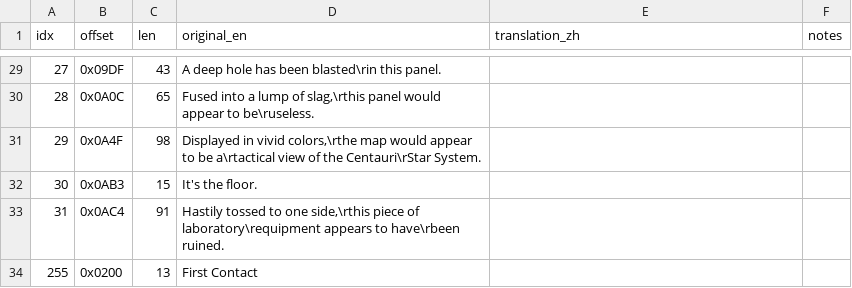
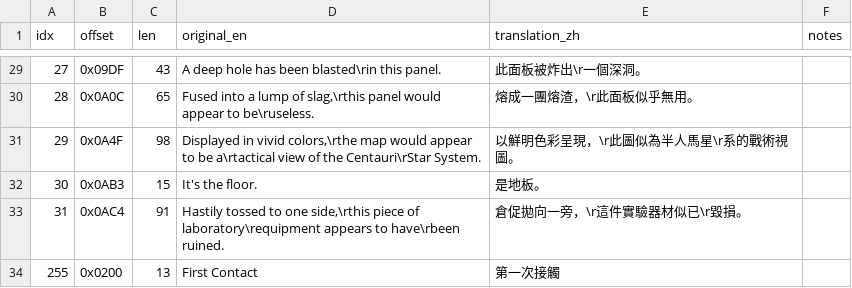
Before and after one commit to wicanr2/planets_edge_cht, a TSV file: translations/bch/1_extracted.tsv, drawn as a sheet; only a part is shown, gaps mark what is left out; the diff covers the shown part only.

```diff
--- a/translations/bch/1_extracted.tsv
+++ b/translations/bch/1_extracted.tsv
@@ -29,6 +29,6 @@ idx	offset	len	original_en	translation_zh	notes
-27	0x09DF	43	A deep hole has been blasted\rin this panel.		
-28	0x0A0C	65	Fused into a lump of slag,\rthis panel would appear to be\ruseless.		
-29	0x0A4F	98	Displayed in vivid colors,\rthe map would appear to be a\rtactical view of the Centauri\rStar System.		
-30	0x0AB3	15	It's the floor.		
-31	0x0AC4	91	Hastily tossed to one side,\rthis piece of laboratory\requipment appears to have\rbeen ruined.		
-255	0x0200	13	First Contact		
+27	0x09DF	43	A deep hole has been blasted\rin this panel.	此面板被炸出\r一個深洞。
+28	0x0A0C	65	Fused into a lump of slag,\rthis panel would appear to be\ruseless.	熔成一團熔渣，\r此面板似乎無用。
+29	0x0A4F	98	Displayed in vivid colors,\rthe map would appear to be a\rtactical view of the Centauri\rStar System.	以鮮明色彩呈現，\r此圖似為半人馬星\r系的戰術視圖。
+30	0x0AB3	15	It's the floor.	是地板。
+31	0x0AC4	91	Hastily tossed to one side,\rthis piece of laboratory\requipment appears to have\rbeen ruined.	倉促拋向一旁，\r這件實驗器材似已\r毀損。
+255	0x0200	13	First Contact	第一次接觸
```
Also changed, not shown: 27 edited cells elsewhere in this file, 3 other files.
